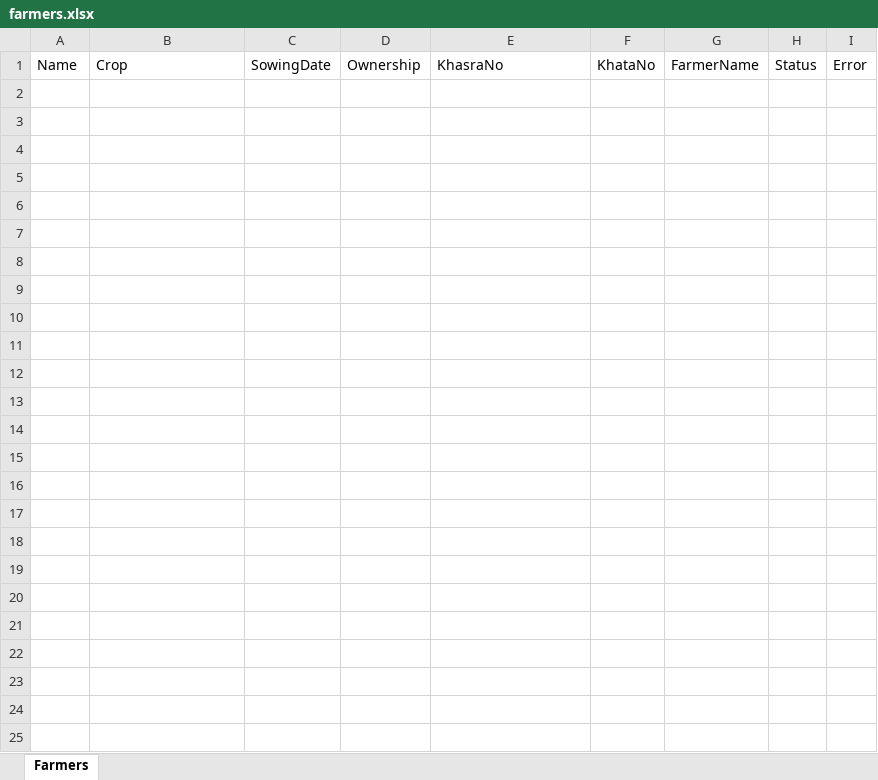
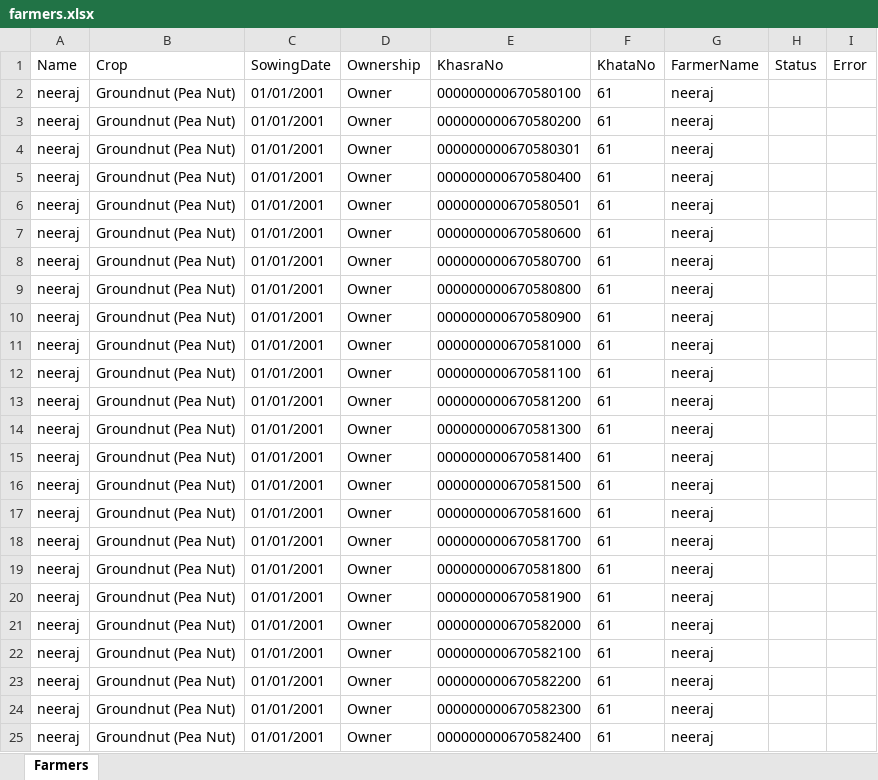
Before and after one commit to neeraj2004kumar2006-pixel/on-farm, an Excel workbook: form automation/farmers.xlsx, sheet Farmers, drawn as a sheet; values as stored, in another font and other column widths than the file's, no borders; the diff names each change by its address in the sheet, - before the commit and + after, or states it on an @@ line.

```diff
--- a/form automation/farmers.xlsx (sheet Farmers)
+++ b/form automation/farmers.xlsx (sheet Farmers)
+row 2: neeraj | Groundnut (Pea Nut) | 01/01/2001 | Owner | 000000000670580100 | 61 | neeraj
+row 3: neeraj | Groundnut (Pea Nut) | 01/01/2001 | Owner | 000000000670580200 | 61 | neeraj
+row 4: neeraj | Groundnut (Pea Nut) | 01/01/2001 | Owner | 000000000670580301 | 61 | neeraj
+row 5: neeraj | Groundnut (Pea Nut) | 01/01/2001 | Owner | 000000000670580400 | 61 | neeraj
+row 6: neeraj | Groundnut (Pea Nut) | 01/01/2001 | Owner | 000000000670580501 | 61 | neeraj
+row 7: neeraj | Groundnut (Pea Nut) | 01/01/2001 | Owner | 000000000670580600 | 61 | neeraj
+row 8: neeraj | Groundnut (Pea Nut) | 01/01/2001 | Owner | 000000000670580700 | 61 | neeraj
+row 9: neeraj | Groundnut (Pea Nut) | 01/01/2001 | Owner | 000000000670580800 | 61 | neeraj
+row 10: neeraj | Groundnut (Pea Nut) | 01/01/2001 | Owner | 000000000670580900 | 61 | neeraj
+row 11: neeraj | Groundnut (Pea Nut) | 01/01/2001 | Owner | 000000000670581000 | 61 | neeraj
+row 12: neeraj | Groundnut (Pea Nut) | 01/01/2001 | Owner | 000000000670581100 | 61 | neeraj
+row 13: neeraj | Groundnut (Pea Nut) | 01/01/2001 | Owner | 000000000670581200 | 61 | neeraj
+row 14: neeraj | Groundnut (Pea Nut) | 01/01/2001 | Owner | 000000000670581300 | 61 | neeraj
+row 15: neeraj | Groundnut (Pea Nut) | 01/01/2001 | Owner | 000000000670581400 | 61 | neeraj
+row 16: neeraj | Groundnut (Pea Nut) | 01/01/2001 | Owner | 000000000670581500 | 61 | neeraj
+row 17: neeraj | Groundnut (Pea Nut) | 01/01/2001 | Owner | 000000000670581600 | 61 | neeraj
+row 18: neeraj | Groundnut (Pea Nut) | 01/01/2001 | Owner | 000000000670581700 | 61 | neeraj
+row 19: neeraj | Groundnut (Pea Nut) | 01/01/2001 | Owner | 000000000670581800 | 61 | neeraj
+row 20: neeraj | Groundnut (Pea Nut) | 01/01/2001 | Owner | 000000000670581900 | 61 | neeraj
+row 21: neeraj | Groundnut (Pea Nut) | 01/01/2001 | Owner | 000000000670582000 | 61 | neeraj
+row 22: neeraj | Groundnut (Pea Nut) | 01/01/2001 | Owner | 000000000670582100 | 61 | neeraj
+row 23: neeraj | Groundnut (Pea Nut) | 01/01/2001 | Owner | 000000000670582200 | 61 | neeraj
+row 24: neeraj | Groundnut (Pea Nut) | 01/01/2001 | Owner | 000000000670582300 | 61 | neeraj
+row 25: neeraj | Groundnut (Pea Nut) | 01/01/2001 | Owner | 000000000670582400 | 61 | neeraj
```
Also changed, not shown: 3 other files.
